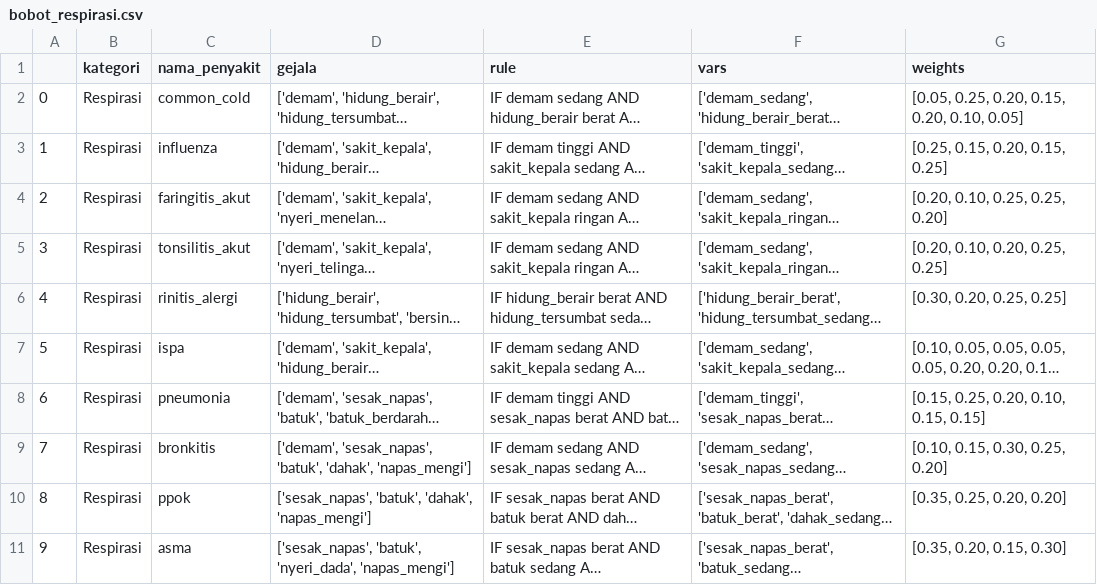
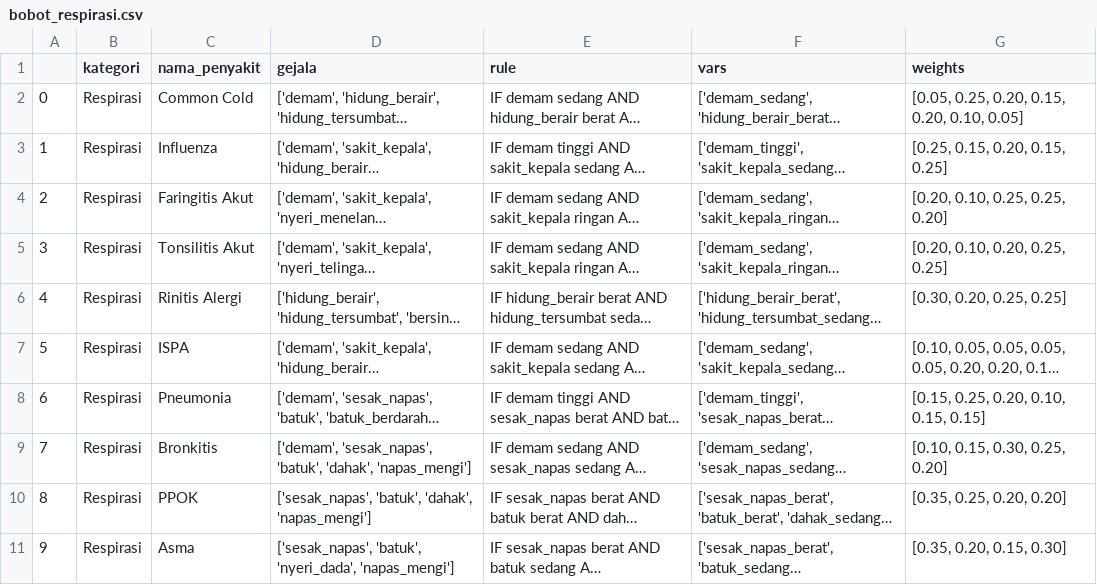
Before and after one commit to ra-rapunzel/Respirazzy, a CSV file: bobot_respirasi.csv, drawn as a sheet; long unchanged cells end in …; the diff names each change by its address in the sheet, - before the commit and + after, or states it on an @@ line.

Commit message:
Edit Diagnosis sesuai dengan nama penyakit yang benar

```diff
--- a/bobot_respirasi.csv
+++ b/bobot_respirasi.csv
-C2 (nama_penyakit): common_cold
+C2 (nama_penyakit): Common Cold
-C3 (nama_penyakit): influenza
+C3 (nama_penyakit): Influenza
-C4 (nama_penyakit): faringitis_akut
+C4 (nama_penyakit): Faringitis Akut
-C5 (nama_penyakit): tonsilitis_akut
+C5 (nama_penyakit): Tonsilitis Akut
-C6 (nama_penyakit): rinitis_alergi
+C6 (nama_penyakit): Rinitis Alergi
-C7 (nama_penyakit): ispa
+C7 (nama_penyakit): ISPA
-C8 (nama_penyakit): pneumonia
+C8 (nama_penyakit): Pneumonia
-C9 (nama_penyakit): bronkitis
+C9 (nama_penyakit): Bronkitis
-C10 (nama_penyakit): ppok
+C10 (nama_penyakit): PPOK
-C11 (nama_penyakit): asma
+C11 (nama_penyakit): Asma
```
